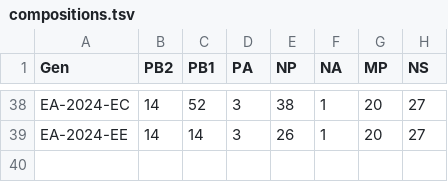
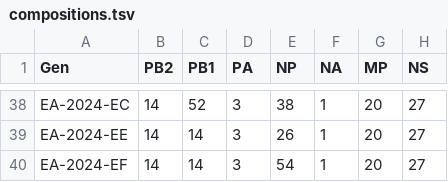
Before and after one commit to izsvenezie-virology/genin2, a TSV file: src/genin2/compositions.tsv, drawn as a sheet; only a part is shown, gaps mark what is left out.

```diff
--- a/src/genin2/compositions.tsv
+++ b/src/genin2/compositions.tsv
@@ -39 +39,2 @@ EA-2024-EC	14	52	3	38	1	20	27
 EA-2024-EE	14	14	3	26	1	20	27
+EA-2024-EF	14	14	3	54	1	20	27
```
Also changed, not shown: 4 other files.
